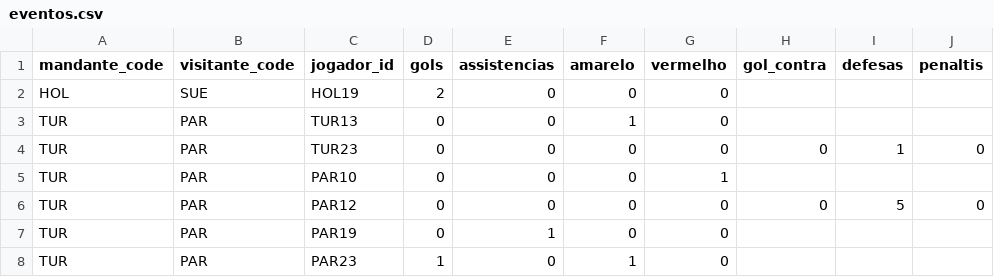
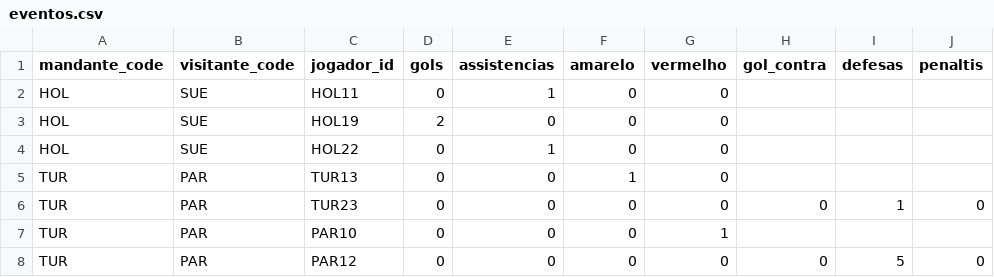
Before and after one commit to dttjader/tabcopa26, a CSV file: public/eventos.csv, drawn as a sheet; only a part is shown; the shorter side is filled out with more unchanged rows.

Commit message:
G33-2

```diff
--- a/public/eventos.csv
+++ b/public/eventos.csv
@@ -1,3 +1,5 @@
 mandante_code,visitante_code,jogador_id,gols,assistencias,amarelo,vermelho,gol_contra,defesas,penaltis
+HOL,SUE,HOL11,0,1,0,0
 HOL,SUE,HOL19,2,0,0,0
+HOL,SUE,HOL22,0,1,0,0
 TUR,PAR,TUR13,0,0,1,0
```
